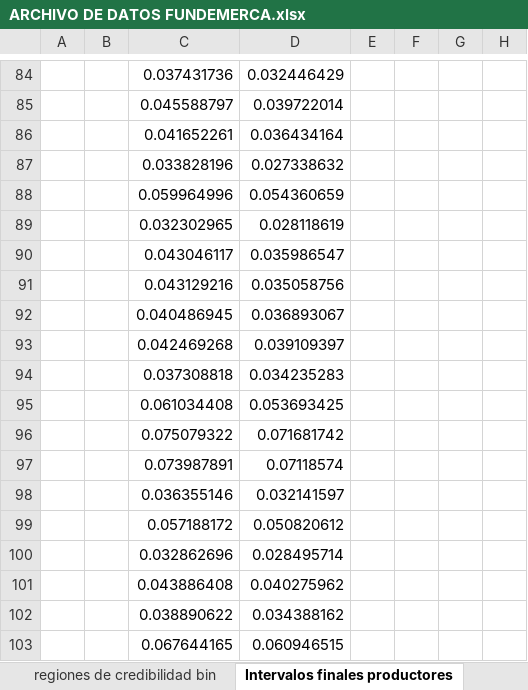
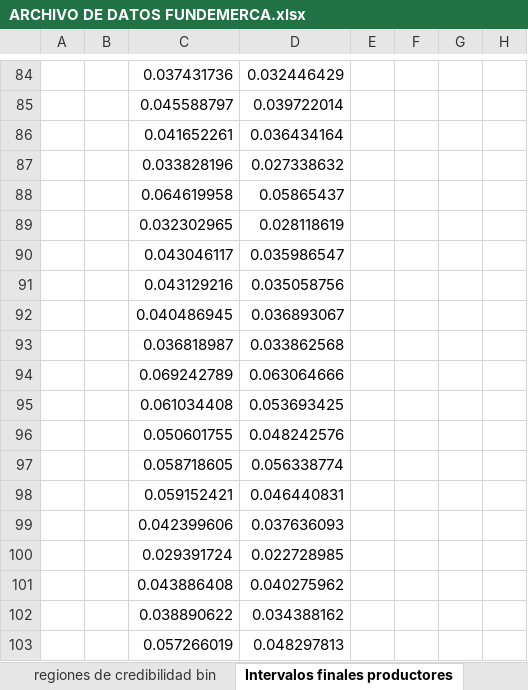
Before and after one commit to KevinChica1128/Consultoria, an Excel workbook: ARCHIVO DE DATOS FUNDEMERCA.xlsx, sheet Intervalos finales productores, drawn as a sheet; only a part is shown, gaps mark what is left out; values as stored, in another font and other column widths than the file's, no borders; charts and pictures and conditional formats not drawn; removed rows and columns are numbered as before the commit, all else as after; the diff covers the shown part only; the diff names each change by its address in the sheet, - before the commit and + after, or states it on an @@ line.

```diff
--- a/ARCHIVO DE DATOS FUNDEMERCA.xlsx (sheet Intervalos finales productores)
+++ b/ARCHIVO DE DATOS FUNDEMERCA.xlsx (sheet Intervalos finales productores)
-row 88:  |  | 0.059964996 | 0.054360659
+row 88:  |  | 0.064619958 | 0.05865437
-row 93:  |  | 0.042469268 | 0.039109397
-row 94:  |  | 0.037308818 | 0.034235283
+row 93:  |  | 0.036818987 | 0.033862568
+row 94:  |  | 0.069242789 | 0.063064666
-row 96:  |  | 0.075079322 | 0.071681742
-row 97:  |  | 0.073987891 | 0.07118574
-row 98:  |  | 0.036355146 | 0.032141597
-row 99:  |  | 0.057188172 | 0.050820612
-row 100:  |  | 0.032862696 | 0.028495714
+row 96:  |  | 0.050601755 | 0.048242576
+row 97:  |  | 0.058718605 | 0.056338774
+row 98:  |  | 0.059152421 | 0.046440831
+row 99:  |  | 0.042399606 | 0.037636093
+row 100:  |  | 0.029391724 | 0.022728985
-row 103:  |  | 0.067644165 | 0.060946515
+row 103:  |  | 0.057266019 | 0.048297813
```
Also changed, not shown: 7 added rows, 7 removed rows and 46 edited cells elsewhere in this sheet, sheet porcentaje de mortalidad, sheet cantidad inicial pollos, sheet regiones de credibilidad bin, sheet cantidad pollos muertos, sheet Estadisticas Descriptivas, formulas that keep their value, charts or pictures, INDIVIDUALES/productor 1.xlsx, propuesta fundemerca.xlsx, 4 other files.
